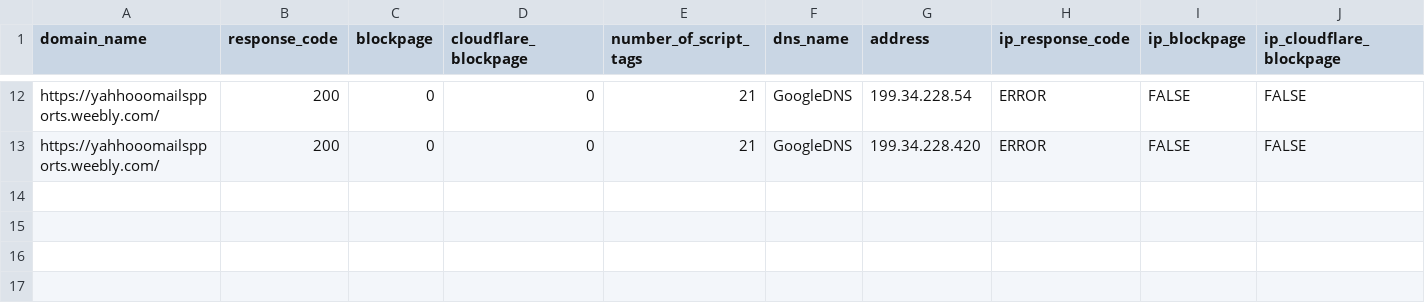
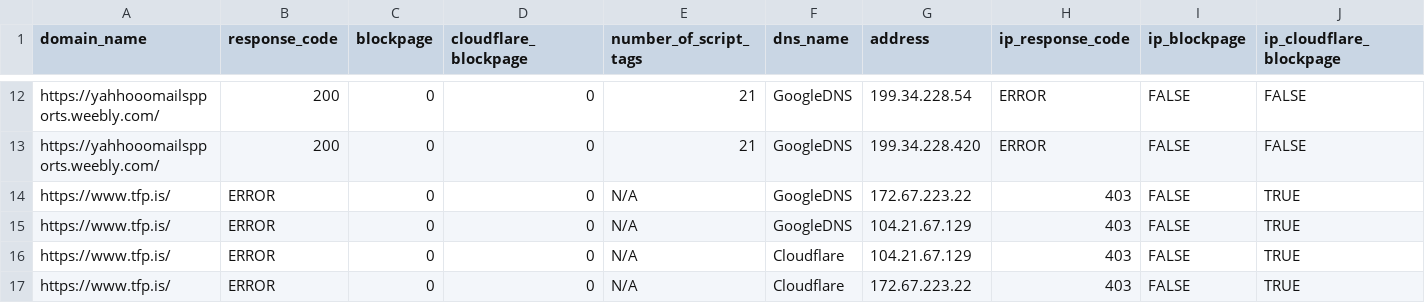
Before and after one commit to JakeGarth/ISP_Filtering_V2, a CSV file: Interpret Results/data - test.csv, drawn as a sheet; only a part is shown, gaps mark what is left out; rows hold the shown columns only; the diff names each change by its address in the sheet, - before the commit and + after, or states it on an @@ line.

```diff
--- a/Interpret Results/data - test.csv
+++ b/Interpret Results/data - test.csv
+row 14: https://www.tfp.is/ | ERROR | 0 | 0 | N/A | GoogleDNS | 172.67.223.22 | 403 | FALSE | TRUE
+row 15: https://www.tfp.is/ | ERROR | 0 | 0 | N/A | GoogleDNS | 104.21.67.129 | 403 | FALSE | TRUE
+row 16: https://www.tfp.is/ | ERROR | 0 | 0 | N/A | Cloudflare | 104.21.67.129 | 403 | FALSE | TRUE
+row 17: https://www.tfp.is/ | ERROR | 0 | 0 | N/A | Cloudflare | 172.67.223.22 | 403 | FALSE | TRUE
```
Also changed, not shown: 3 other files.
